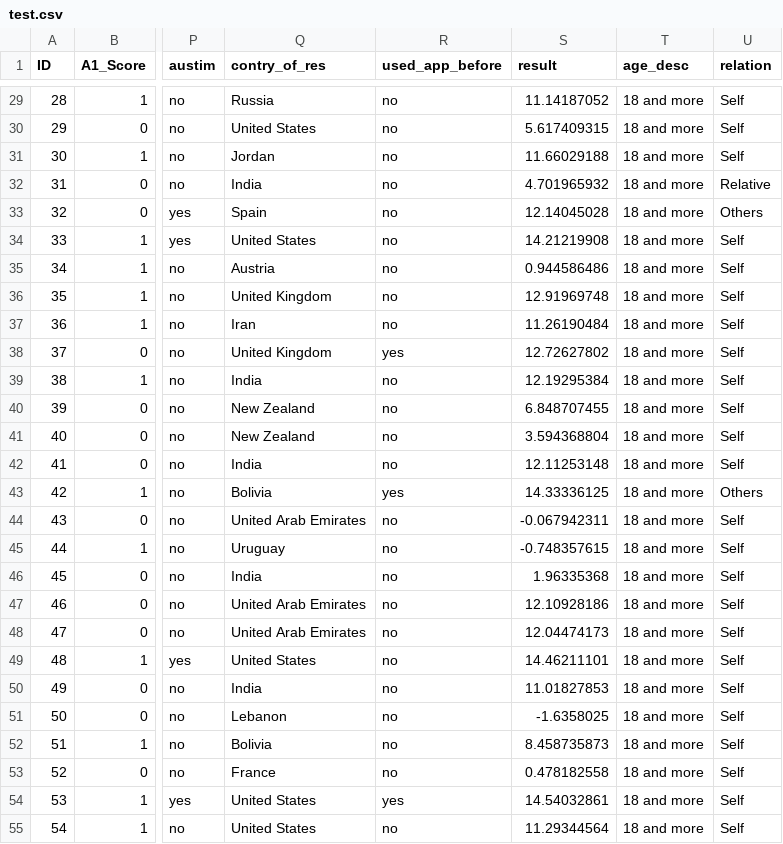
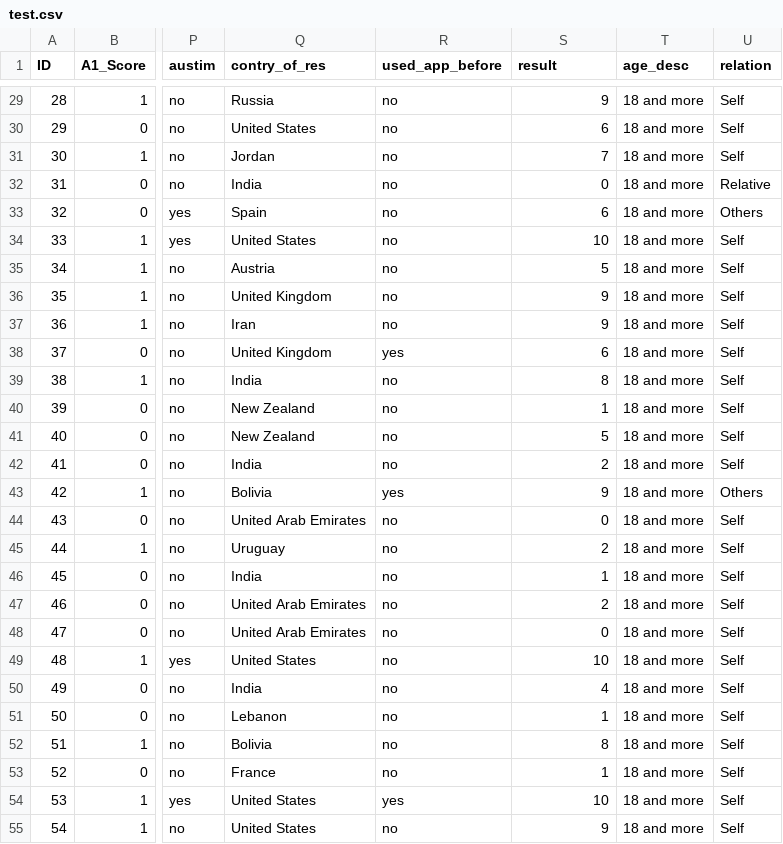
Before and after one commit to lesson-jbg/DVC-MLproject, a CSV file: test.csv, drawn as a sheet; only a part is shown, gaps mark what is left out; the diff covers the shown part only; the diff names each change by its address in the sheet, - before the commit and + after, or states it on an @@ line.

```diff
--- a/test.csv
+++ b/test.csv
-S29 (result): 11.14187052
+S29 (result): 9
-S30 (result): 5.617409315
+S30 (result): 6
-S31 (result): 11.66029188
+S31 (result): 7
-S32 (result): 4.701965932
+S32 (result): 0
-S33 (result): 12.14045028
+S33 (result): 6
-S34 (result): 14.21219908
+S34 (result): 10
-S35 (result): 0.944586486
+S35 (result): 5
-S36 (result): 12.91969748
+S36 (result): 9
-S37 (result): 11.26190484
+S37 (result): 9
-S38 (result): 12.72627802
+S38 (result): 6
-S39 (result): 12.19295384
+S39 (result): 8
-S40 (result): 6.848707455
+S40 (result): 1
-S41 (result): 3.594368804
+S41 (result): 5
-S42 (result): 12.11253148
+S42 (result): 2
-S43 (result): 14.33336125
+S43 (result): 9
-S44 (result): -0.067942311
+S44 (result): 0
-S45 (result): -0.748357615
+S45 (result): 2
-S46 (result): 1.96335368
+S46 (result): 1
-S47 (result): 12.10928186
+S47 (result): 2
-S48 (result): 12.04474173
+S48 (result): 0
-S49 (result): 14.46211101
+S49 (result): 10
-S50 (result): 11.01827853
+S50 (result): 4
-S51 (result): -1.6358025
+S51 (result): 1
-S52 (result): 8.458735873
+S52 (result): 8
-S53 (result): 0.478182558
+S53 (result): 1
-S54 (result): 14.54032861
+S54 (result): 10
-S55 (result): 11.29344564
+S55 (result): 9
```
Also changed, not shown: 173 edited cells elsewhere in this file, predictions.csv, 5 other files.
